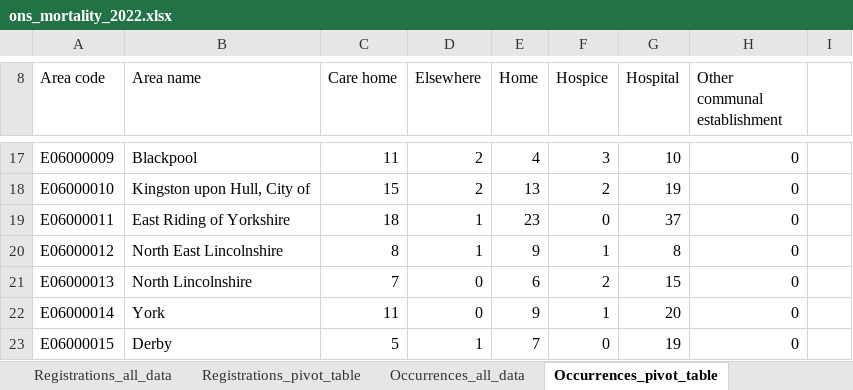
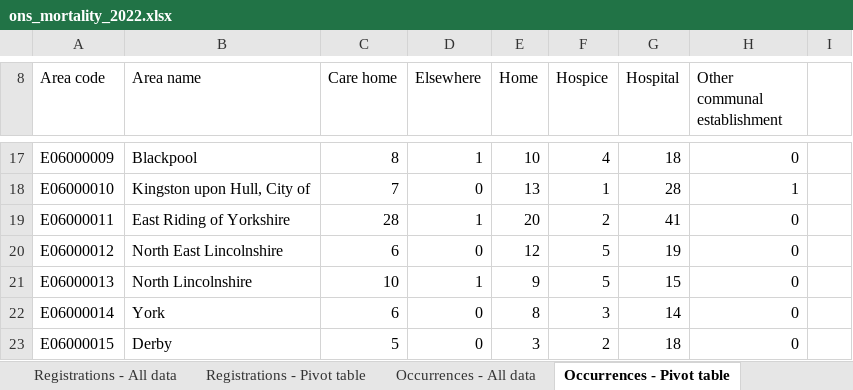
Before and after one commit to psychty/wsx_covid_public_mobile_site, an Excel workbook: Source_files/ons_mortality_2022.xlsx, sheet Occurrences - Pivot table, drawn as a sheet; only a part is shown, gaps mark what is left out; values as stored, in another font and other column widths than the file's, no borders; the diff covers the shown part only; the diff names each change by its address in the sheet, - before the commit and + after, or states it on an @@ line.

```diff
--- a/Source_files/ons_mortality_2022.xlsx (sheet Occurrences - Pivot table)
+++ b/Source_files/ons_mortality_2022.xlsx (sheet Occurrences - Pivot table)
-sheet tab: Registrations_all_data
+sheet tab: Registrations - All data
-sheet tab: Registrations_pivot_table
+sheet tab: Registrations - Pivot table
-sheet tab: Occurrences_all_data
+sheet tab: Occurrences - All data
-sheet tab: Occurrences_pivot_table
+sheet tab: Occurrences - Pivot table
-C17 (Care home): 11
+C17 (Care home): 8
-D17 (Elsewhere): 2
+D17 (Elsewhere): 1
-E17 (Home): 4
+E17 (Home): 10
-F17 (Hospice): 3
+F17 (Hospice): 4
-G17 (Hospital): 10
+G17 (Hospital): 18
-C18 (Care home): 15
+C18 (Care home): 7
-D18 (Elsewhere): 2
+D18 (Elsewhere): 0
-F18 (Hospice): 2
+F18 (Hospice): 1
-G18 (Hospital): 19
+G18 (Hospital): 28
-H18 (Other communal establishment): 0
+H18 (Other communal establishment): 1
-C19 (Care home): 18
+C19 (Care home): 28
-E19 (Home): 23
+E19 (Home): 20
-F19 (Hospice): 0
+F19 (Hospice): 2
-G19 (Hospital): 37
+G19 (Hospital): 41
-C20 (Care home): 8
+C20 (Care home): 6
-D20 (Elsewhere): 1
+D20 (Elsewhere): 0
-E20 (Home): 9
+E20 (Home): 12
-F20 (Hospice): 1
+F20 (Hospice): 5
-G20 (Hospital): 8
+G20 (Hospital): 19
-C21 (Care home): 7
+C21 (Care home): 10
-D21 (Elsewhere): 0
+D21 (Elsewhere): 1
-E21 (Home): 6
+E21 (Home): 9
-F21 (Hospice): 2
+F21 (Hospice): 5
-C22 (Care home): 11
+C22 (Care home): 6
-E22 (Home): 9
+E22 (Home): 8
-F22 (Hospice): 1
+F22 (Hospice): 3
-G22 (Hospital): 20
+G22 (Hospital): 14
-D23 (Elsewhere): 1
+D23 (Elsewhere): 0
-E23 (Home): 7
+E23 (Home): 3
-F23 (Hospice): 0
+F23 (Hospice): 2
-G23 (Hospital): 19
+G23 (Hospital): 18
```
Also changed, not shown: 1265 edited cells elsewhere in this sheet, sheet Occurrences - All data, sheet Registrations - All data, sheet Registrations - Pivot table, sheet Information, sheet Terms and conditions, other sheet tabs, 22 other files.
